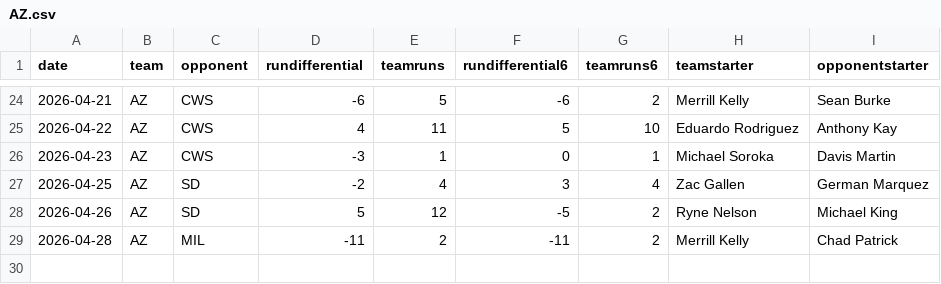
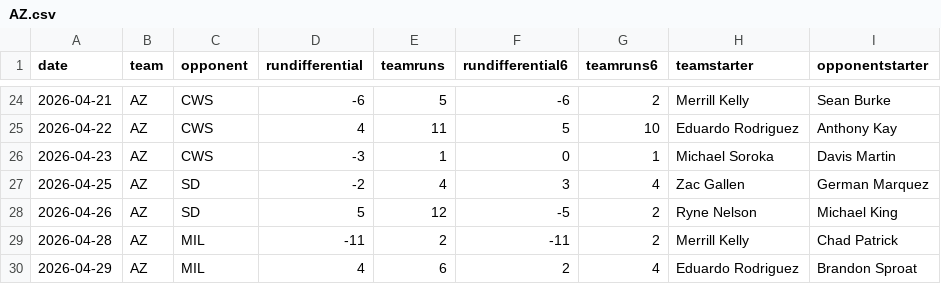
Before and after one commit to fantasy-toolz/mlb-predictions, a CSV file: data/2026/teams/AZ.csv, drawn as a sheet; only a part is shown, gaps mark what is left out.

```diff
--- a/data/2026/teams/AZ.csv
+++ b/data/2026/teams/AZ.csv
@@ -29 +29,2 @@ date,team,opponent,rundifferential,teamruns,rundifferential6,teamruns6,teamstart
 2026-04-28,AZ,MIL,-11,2,-11,2,Merrill Kelly,Chad Patrick
+2026-04-29,AZ,MIL,4,6,2,4,Eduardo Rodriguez,Brandon Sproat
```
Also changed, not shown: data/2026/teams/CIN.csv, data/2026/teams/COL.csv, 27 other files.
